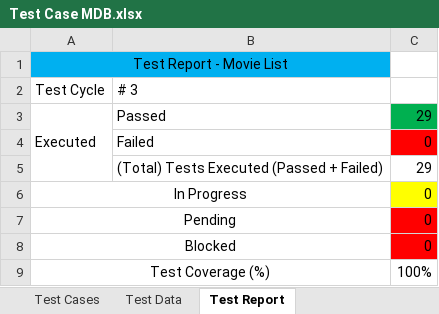
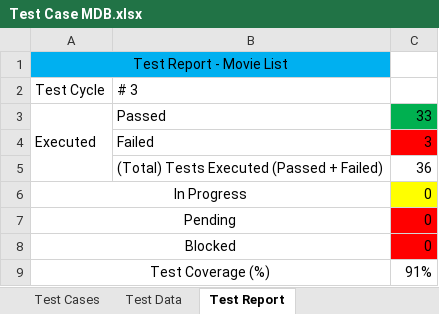
Before and after one commit to JudsonMurray/MovieDB, an Excel workbook: JP/doc/Test Case MDB.xlsx, sheet Test Report, drawn as a sheet; values as stored, in another font and other column widths than the file's, no borders; the diff names each change by its address in the sheet, - before the commit and + after, or states it on an @@ line.

Commit message:
Test Cases MDB Version 2.3
New requirements requested for program, added test cases for new requirements.

```diff
--- a/JP/doc/Test Case MDB.xlsx (sheet Test Report)
+++ b/JP/doc/Test Case MDB.xlsx (sheet Test Report)
-C3: 29
+C3: 33
-C4: 0
+C4: 3
-C5: 29
+C5: 36
-C9: 100%
+C9: 91%
```
Also changed, not shown: sheet Test Cases, sheet Test Data.
